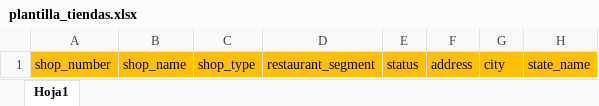
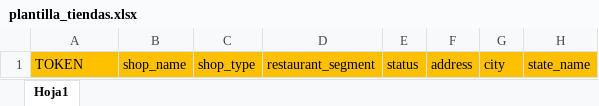
Before and after one commit to bw-globalsolutions/bobs, an Excel workbook: plantilla_tiendas.xlsx, sheet Hoja1, drawn as a sheet; only a part is shown; values as stored, in another font and other column widths than the file's, no borders; the diff names each change by its address in the sheet, - before the commit and + after, or states it on an @@ line.

```diff
--- a/plantilla_tiendas.xlsx (sheet Hoja1)
+++ b/plantilla_tiendas.xlsx (sheet Hoja1)
-A1: shop_number
+A1: TOKEN
```
Also changed, not shown: 4 other files.
